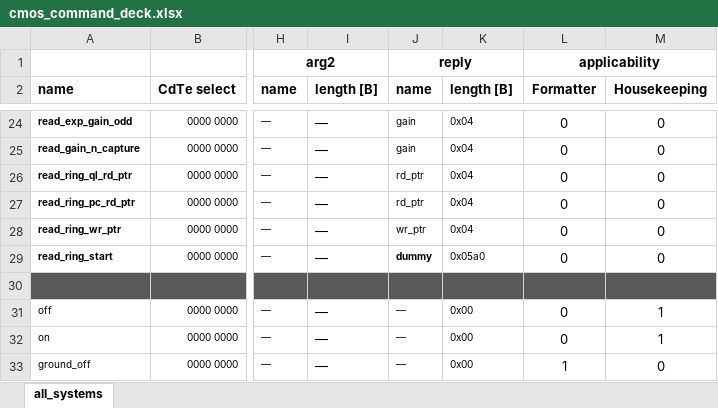
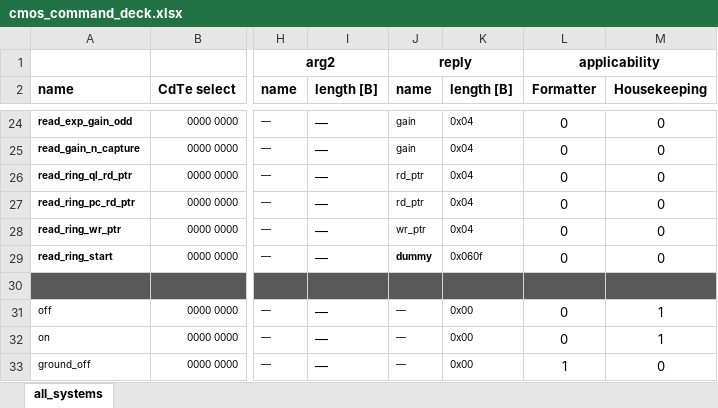
Before and after one commit to foxsi/foxsi4-commands, an Excel workbook: cmos_command_deck.xlsx, sheet all_systems, drawn as a sheet; only a part is shown, gaps mark what is left out; values as stored, in another font and other column widths than the file's, no borders; the diff names each change by its address in the sheet, - before the commit and + after, or states it on an @@ line.

```diff
--- a/cmos_command_deck.xlsx (sheet all_systems)
+++ b/cmos_command_deck.xlsx (sheet all_systems)
-K29 (length [B]): 0x05a0
+K29 (length [B]): 0x060f
```
Also changed, not shown: 6 other files.
